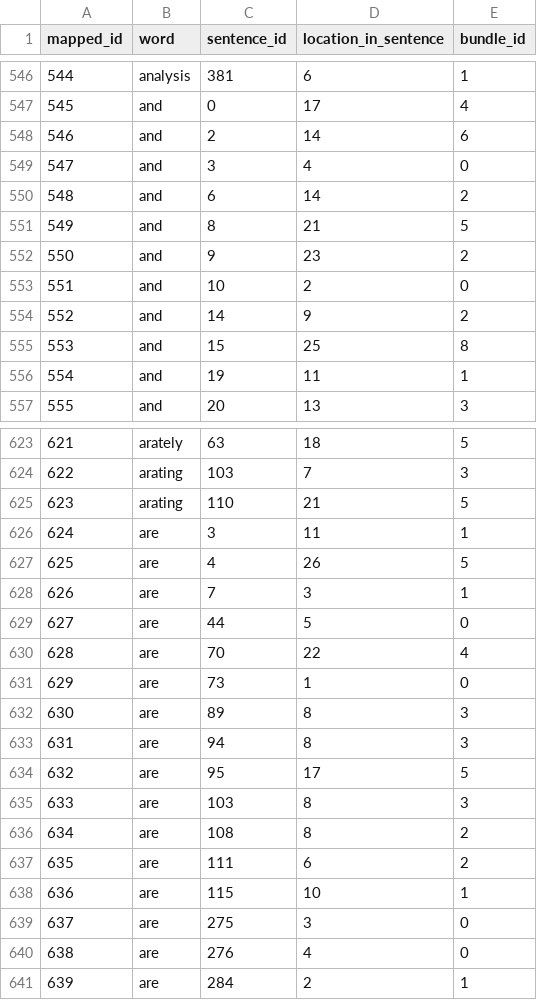
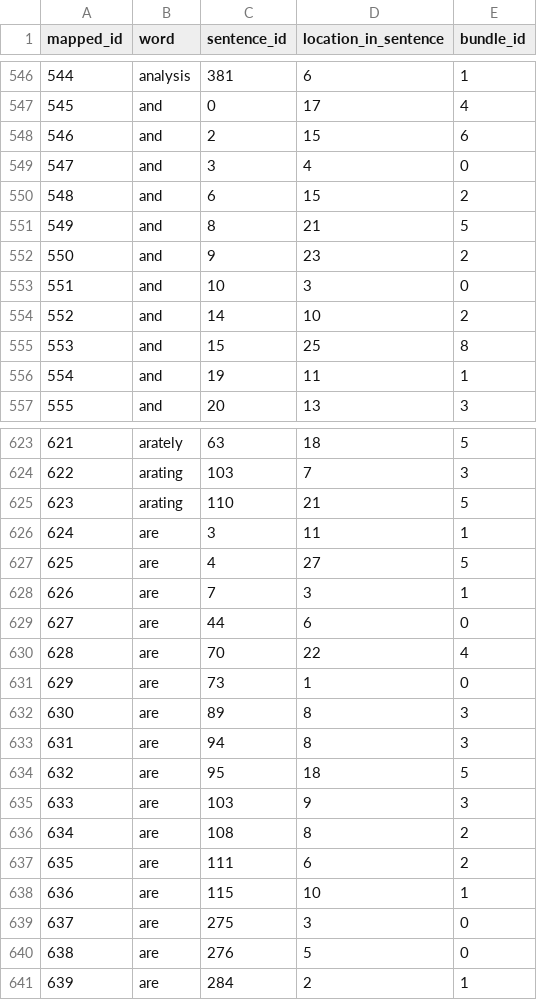
Before and after one commit to mikeb2113/pos_analysis, a CSV file: data/dict/working_set/mapped/ClassOverlapping_mapped.csv, drawn as a sheet; only a part is shown, gaps mark what is left out; the diff covers the shown part only.

```diff
--- a/data/dict/working_set/mapped/ClassOverlapping_mapped.csv
+++ b/data/dict/working_set/mapped/ClassOverlapping_mapped.csv
@@ -547,9 +547,9 @@ mapped_id,word,sentence_id,location_in_sentence,bundle_id
 545,and,0,17,4
-546,and,2,14,6
+546,and,2,15,6
 547,and,3,4,0
-548,and,6,14,2
+548,and,6,15,2
 549,and,8,21,5
 550,and,9,23,2
-551,and,10,2,0
-552,and,14,9,2
+551,and,10,3,0
+552,and,14,10,2
 553,and,15,25,8
@@ -626,5 +626,5 @@ mapped_id,word,sentence_id,location_in_sentence,bundle_id
 624,are,3,11,1
-625,are,4,26,5
+625,are,4,27,5
 626,are,7,3,1
-627,are,44,5,0
+627,are,44,6,0
 628,are,70,22,4
@@ -633,4 +633,4 @@ mapped_id,word,sentence_id,location_in_sentence,bundle_id
 631,are,94,8,3
-632,are,95,17,5
-633,are,103,8,3
+632,are,95,18,5
+633,are,103,9,3
 634,are,108,8,2
@@ -639,3 +639,3 @@ mapped_id,word,sentence_id,location_in_sentence,bundle_id
 637,are,275,3,0
-638,are,276,4,0
+638,are,276,5,0
 639,are,284,2,1
```
Also changed, not shown: 115 edited cells elsewhere in this file, data/dict/working_set/mapped/CRISPR_paper_mapped.csv, data/dict/working_set/traversable_text/ClassOverlapping_traversable.csv, 19 other files.
